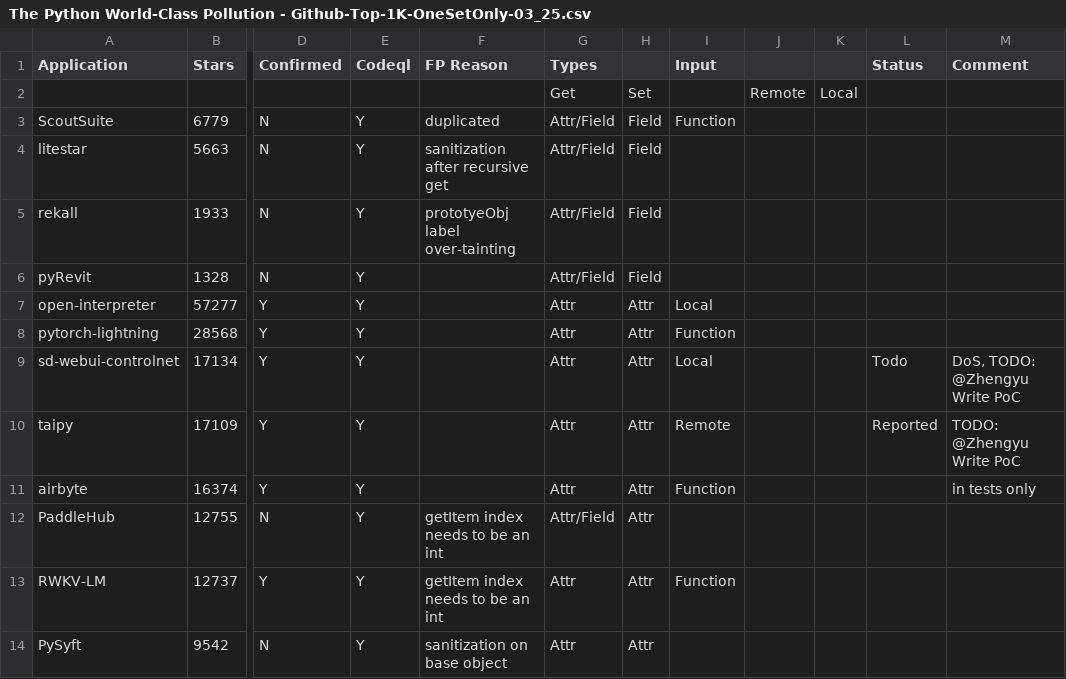
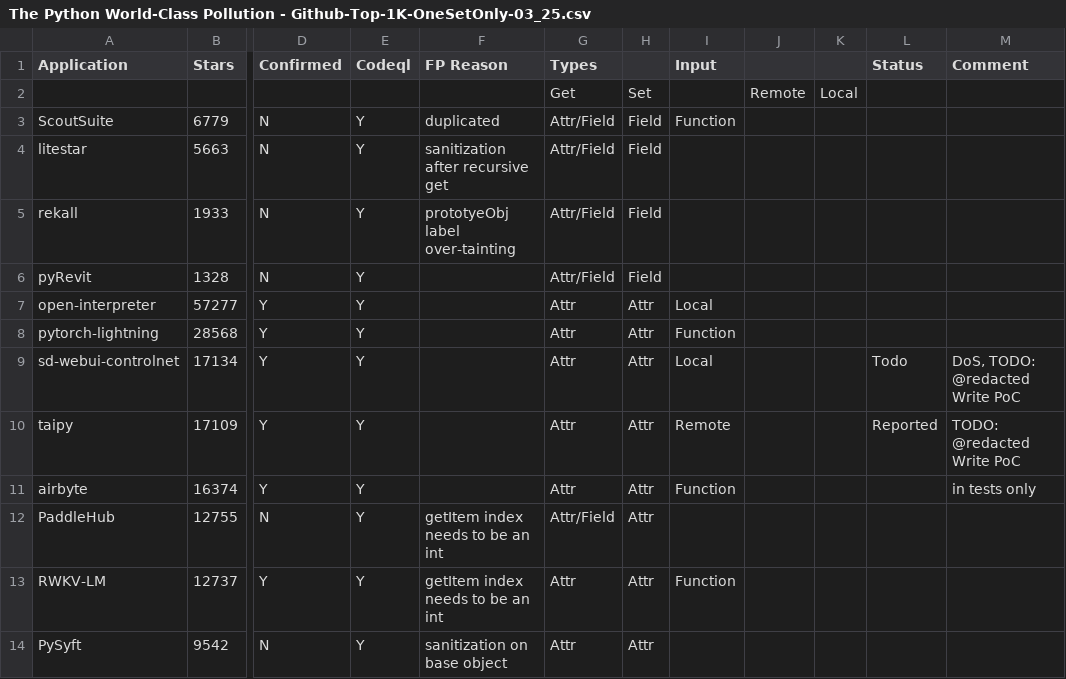
Before and after one commit to jackfromeast/python-class-pollution, a CSV file: dataset/archived/The Python World-Class Pollution - Github-Top-1K-OneSetOnly-03_25.csv, drawn as a sheet; only a part is shown, gaps mark what is left out; the diff names each change by its address in the sheet, - before the commit and + after, or states it on an @@ line.

```diff
--- a/dataset/archived/The Python World-Class Pollution - Github-Top-1K-OneSetOnly-03_25.csv
+++ b/dataset/archived/The Python World-Class Pollution - Github-Top-1K-OneSetOnly-03_25.csv
-M9 (Comment): DoS, TODO: @Zhengyu Write PoC
+M9 (Comment): DoS, TODO: @redacted Write PoC
-M10 (Comment): TODO: @Zhengyu Write PoC
+M10 (Comment): TODO: @redacted Write PoC
```
Also changed, not shown: dataset/archived/The Python World-Class Pollution - Github-Top-100-1K-Codeql-SmartSetter-01_10.csv, dataset/manually-checked/The Python World-Class Pollution - All-in-one-0326.csv, 31 other files.
